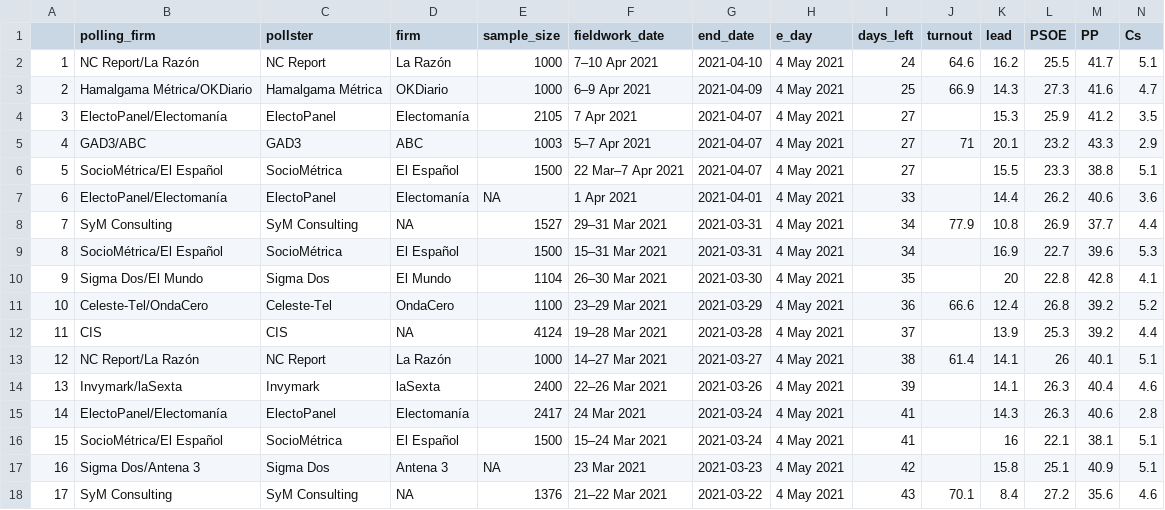
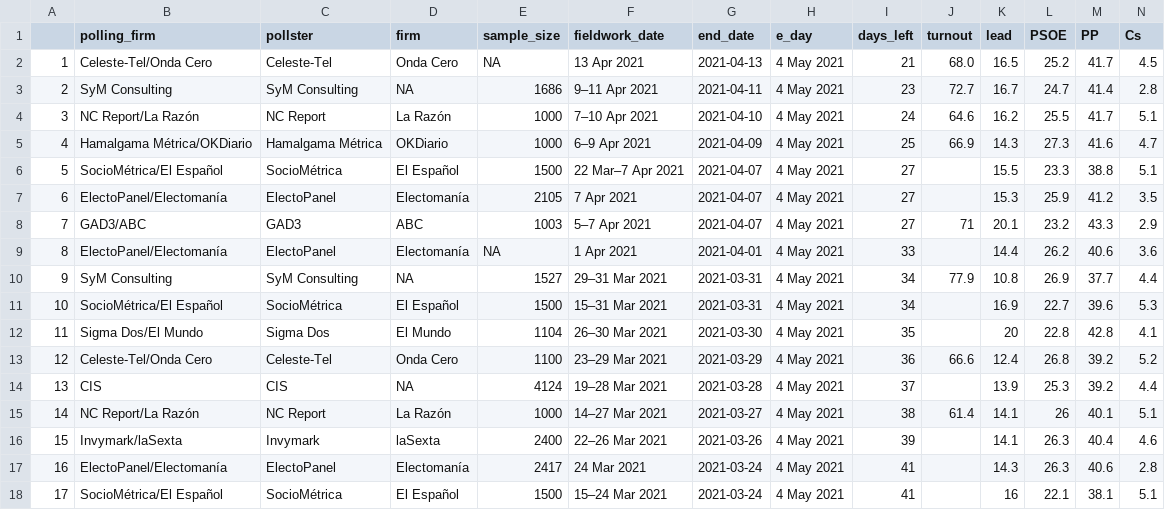
Before and after one commit to endikasatu/madrid-2021-model, a CSV file: data/polls.csv, drawn as a sheet; only a part is shown; the shorter side is filled out with more unchanged rows; addresses are those after the commit; rows hold the shown columns only; the diff names each change by its address in the sheet, - before the commit and + after, or states it on an @@ line.

```diff
--- a/data/polls.csv
+++ b/data/polls.csv
+row 2: 1 | Celeste-Tel/Onda Cero | Celeste-Tel | Onda Cero | NA | 13 Apr 2021 | 2021-04-13 | 4 May 2021 | 21 | 68.0 | 16.5 | 25.2 | 41.7 | 4.5
+row 3: 2 | SyM Consulting | SyM Consulting | NA | 1686 | 9–11 Apr 2021 | 2021-04-11 | 4 May 2021 | 23 | 72.7 | 16.7 | 24.7 | 41.4 | 2.8
@@ column A renumbered from row 4 down @@
-B13 (polling_firm): Celeste-Tel/OndaCero
+B13 (polling_firm): Celeste-Tel/Onda Cero
-D13 (firm): OndaCero
+D13 (firm): Onda Cero
```
Also changed, not shown: data/pde_plus_polls.csv.
